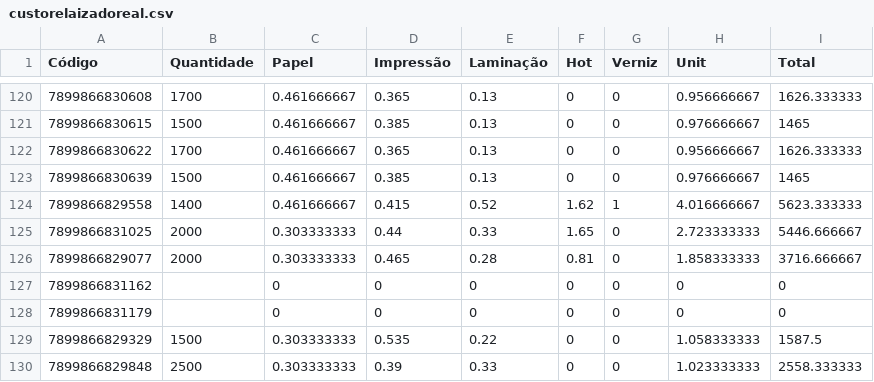
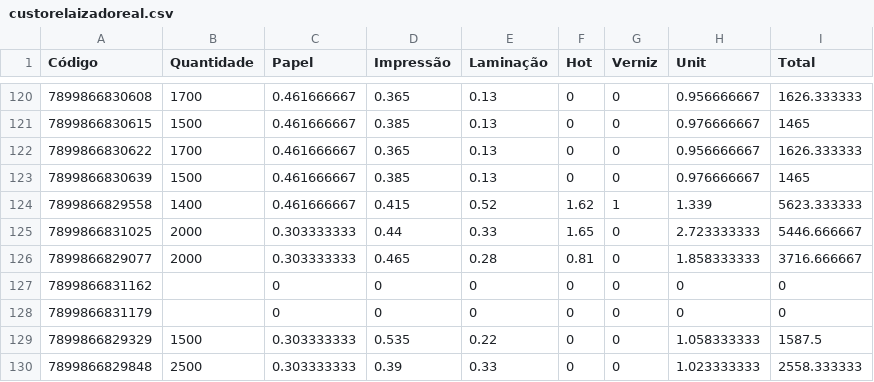
Before and after one commit to controleciceropapelaria-design/Capas2026, a CSV file: realizado/custorelaizadoreal.csv, drawn as a sheet; only a part is shown, gaps mark what is left out.

Commit message:
Update custorelaizadoreal.csv

```diff
--- a/realizado/custorelaizadoreal.csv
+++ b/realizado/custorelaizadoreal.csv
@@ -123,3 +123,3 @@ Código,Quantidade,Papel,Impressão,Laminação,Hot,Verniz,Unit,Total
 7899866830639,1500,0.461666667,0.385,0.13,0,0,0.976666667,1465
-7899866829558,1400,0.461666667,0.415,0.52,1.62,1,4.016666667,5623.333333
+7899866829558,1400,0.461666667,0.415,0.52,1.62,1,1.339,5623.333333
 7899866831025,2000,0.303333333,0.44,0.33,1.65,0,2.723333333,5446.666667
```
